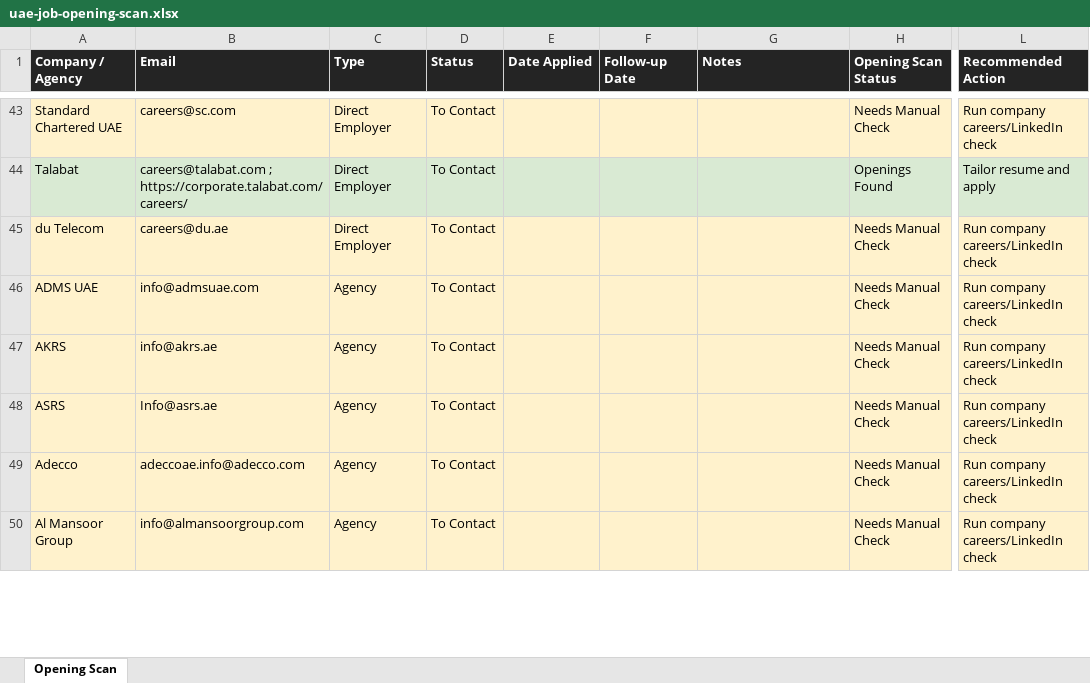
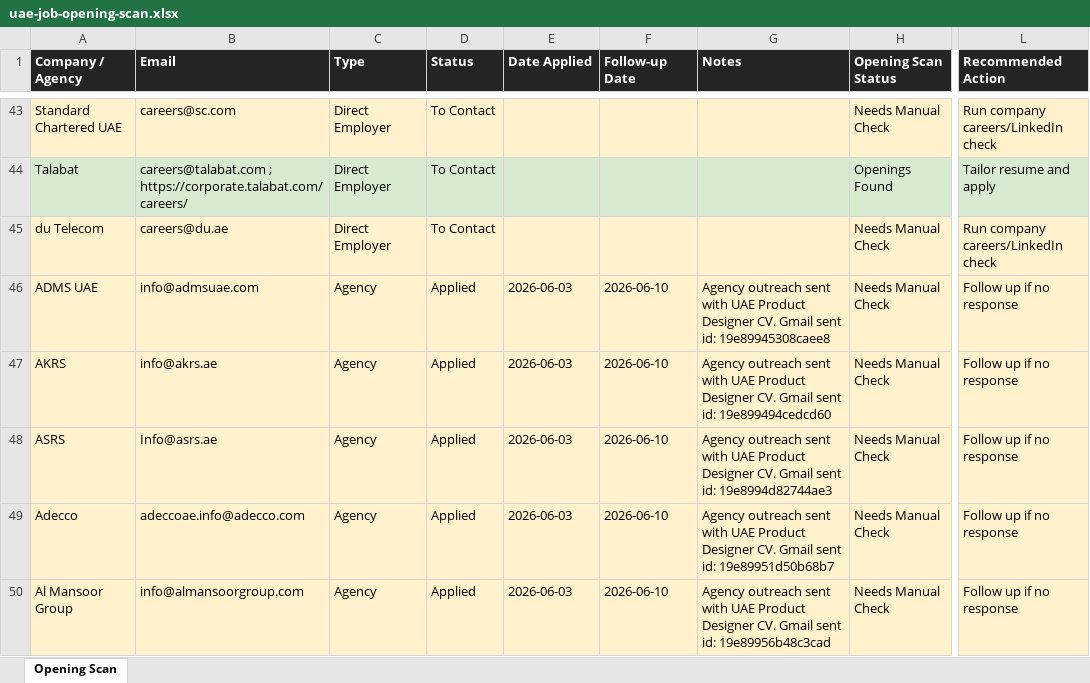
Before and after one commit to lordpardonme/RoleRadar, an Excel workbook: resumes/uae-job-opening-scan.xlsx, sheet Opening Scan, drawn as a sheet; only a part is shown, gaps mark what is left out; values as stored, in another font and other column widths than the file's, no borders; the diff covers the shown part only; the diff names each change by its address in the sheet, - before the commit and + after, or states it on an @@ line.

```diff
--- a/resumes/uae-job-opening-scan.xlsx (sheet Opening Scan)
+++ b/resumes/uae-job-opening-scan.xlsx (sheet Opening Scan)
-D46:D50 (Status): To Contact
+D46:D50 (Status): Applied
-E46:E50 (Date Applied): (empty)
+E46:E50 (Date Applied): 2026-06-03
-F46:F50 (Follow-up Date): (empty)
+F46:F50 (Follow-up Date): 2026-06-10
-G46 (Notes): (empty)
+G46 (Notes): Agency outreach sent with UAE Product Designer CV. Gmail sent id: 19e89945308caee8
-L46:L50 (Recommended Action): Run company careers/LinkedIn check
+L46:L50 (Recommended Action): Follow up if no response
-G47 (Notes): (empty)
+G47 (Notes): Agency outreach sent with UAE Product Designer CV. Gmail sent id: 19e899494cedcd60
-G48 (Notes): (empty)
+G48 (Notes): Agency outreach sent with UAE Product Designer CV. Gmail sent id: 19e8994d82744ae3
-G49 (Notes): (empty)
+G49 (Notes): Agency outreach sent with UAE Product Designer CV. Gmail sent id: 19e89951d50b68b7
-G50 (Notes): (empty)
+G50 (Notes): Agency outreach sent with UAE Product Designer CV. Gmail sent id: 19e89956b48c3cad
```
Also changed, not shown: 1 added row and 30 edited cells elsewhere in this sheet, 24 other files.
